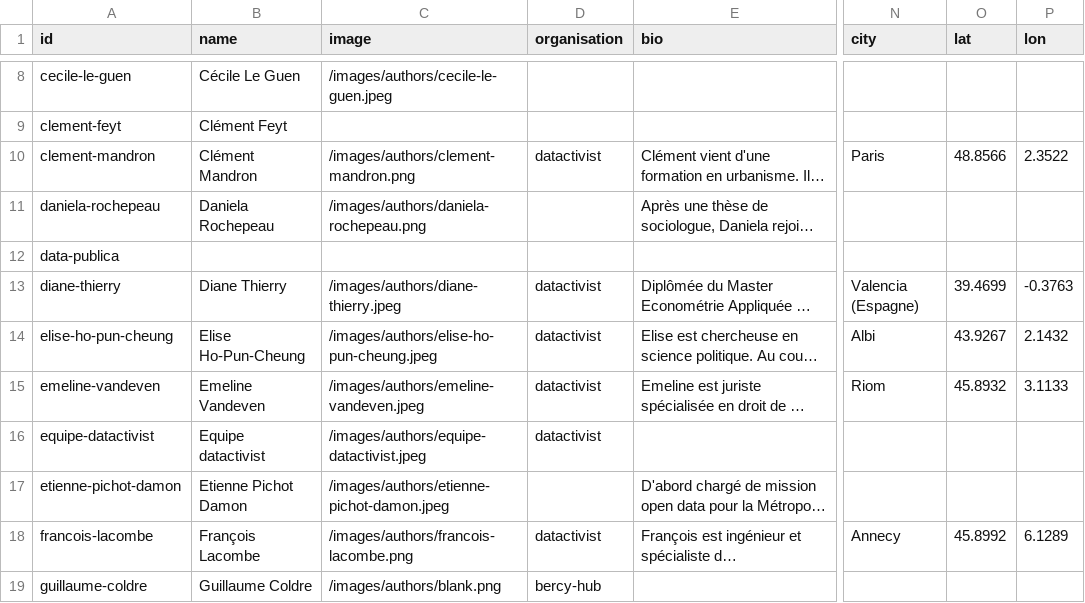
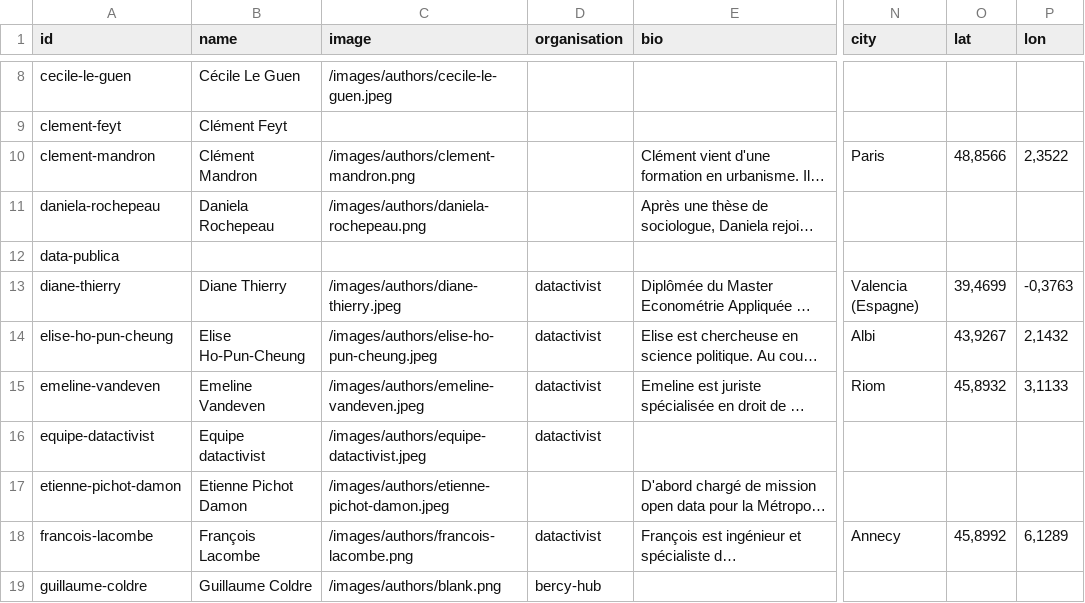
Before and after one commit to datactivist/opendatactivist, a CSV file: public/sitedata/authors.csv, drawn as a sheet; only a part is shown, gaps mark what is left out; long unchanged cells end in …; the diff covers the shown part only; the diff names each change by its address in the sheet, - before the commit and + after, or states it on an @@ line.

Commit message:
update datactivist team

```diff
--- a/public/sitedata/authors.csv
+++ b/public/sitedata/authors.csv
-D10 (organisation): datactivist
+D10 (organisation): (empty)
-O10 (lat): 48.8566
+O10 (lat): 48,8566
-P10 (lon): 2.3522
+P10 (lon): 2,3522
-O13 (lat): 39.4699
+O13 (lat): 39,4699
-P13 (lon): -0.3763
+P13 (lon): -0,3763
-O14 (lat): 43.9267
+O14 (lat): 43,9267
-P14 (lon): 2.1432
+P14 (lon): 2,1432
-O15 (lat): 45.8932
+O15 (lat): 45,8932
-P15 (lon): 3.1133
+P15 (lon): 3,1133
-O18 (lat): 45.8992
+O18 (lat): 45,8992
-P18 (lon): 6.1289
+P18 (lon): 6,1289
```
Also changed, not shown: 22 edited cells elsewhere in this file.
